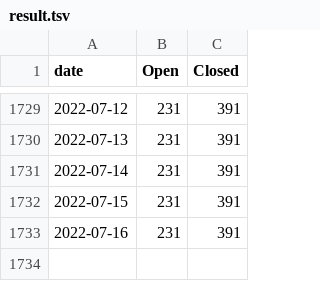
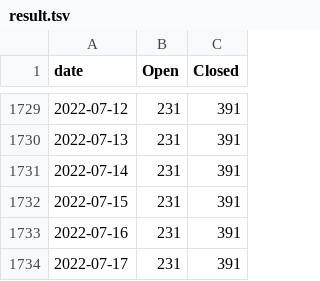
Before and after one commit to maemo-leste/bugtracker, a TSV file: result.tsv, drawn as a sheet; only a part is shown, gaps mark what is left out; the diff names each change by its address in the sheet, - before the commit and + after, or states it on an @@ line.

```diff
--- a/result.tsv
+++ b/result.tsv
+row 1734: 2022-07-17 | 231 | 391
```
Also changed, not shown: 1 other file.
